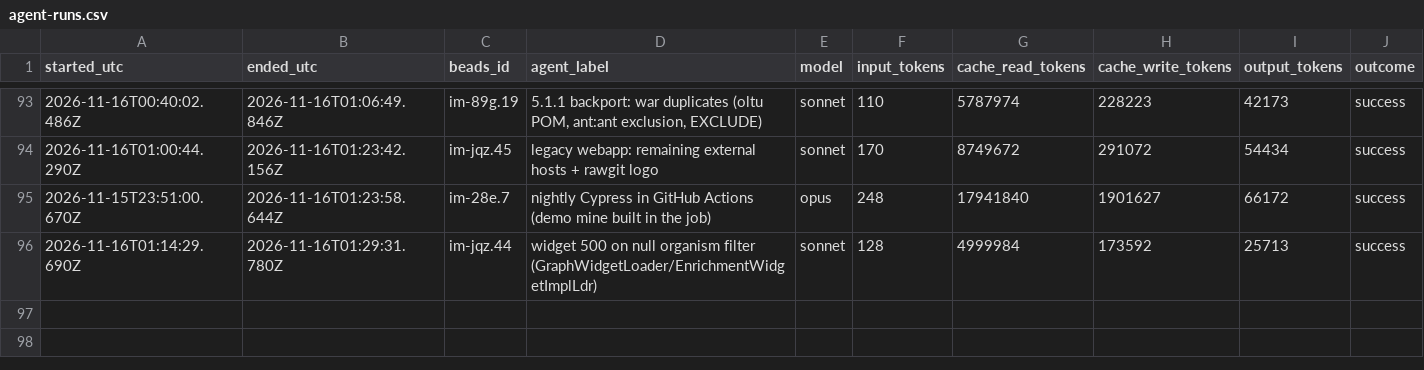
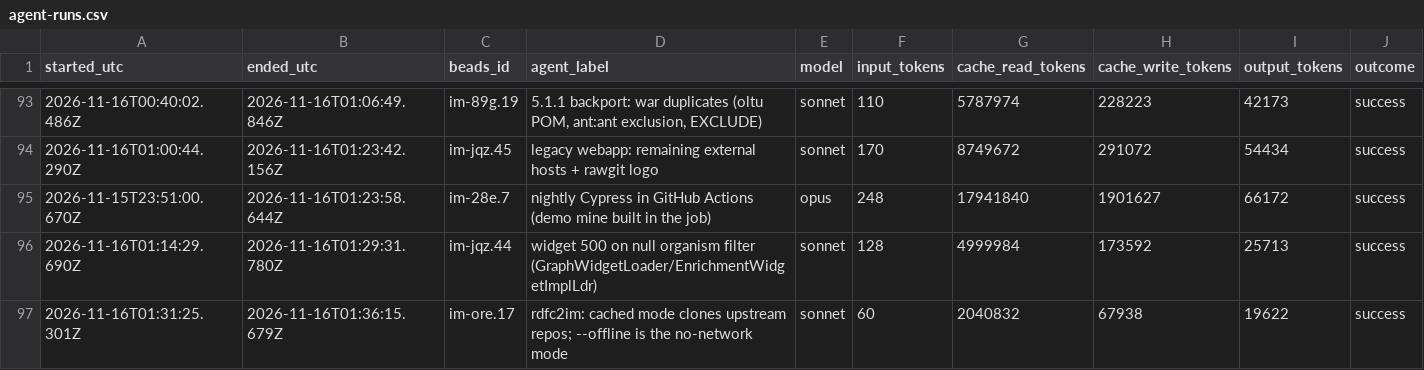
Before and after one commit to gmicklem/intermine-planning, a CSV file: status/agent-runs.csv, drawn as a sheet; only a part is shown, gaps mark what is left out; rows hold the shown columns only; the diff names each change by its address in the sheet, - before the commit and + after, or states it on an @@ line.

```diff
--- a/status/agent-runs.csv
+++ b/status/agent-runs.csv
+row 97: 2026-11-16T01:31:25.301Z | 2026-11-16T01:36:15.679Z | im-ore.17 | rdfc2im: cached mode clones upstream repos; --offline is the no-network mode | sonnet | 60 | 2040832 | 67938 | 19622 | success
```
